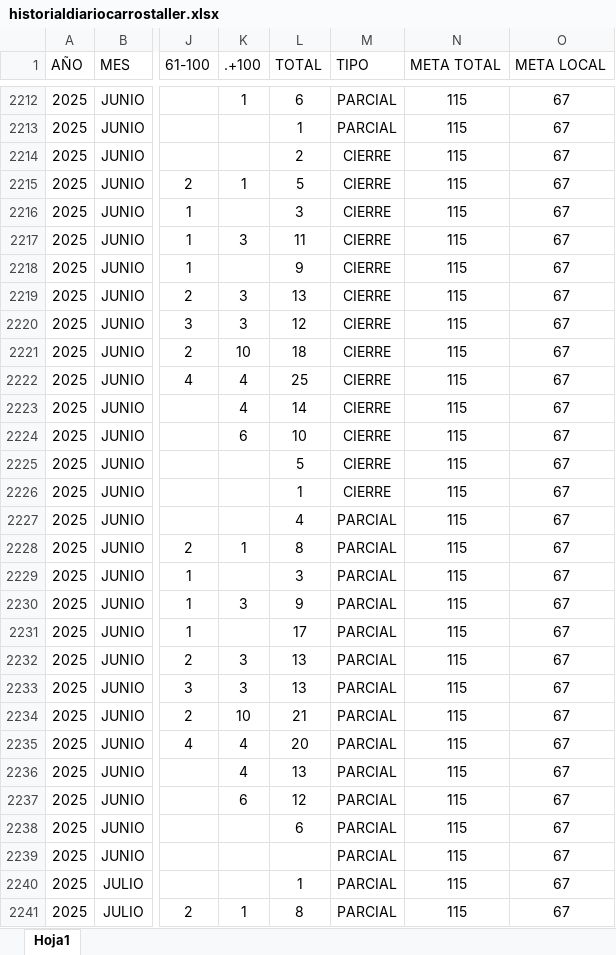
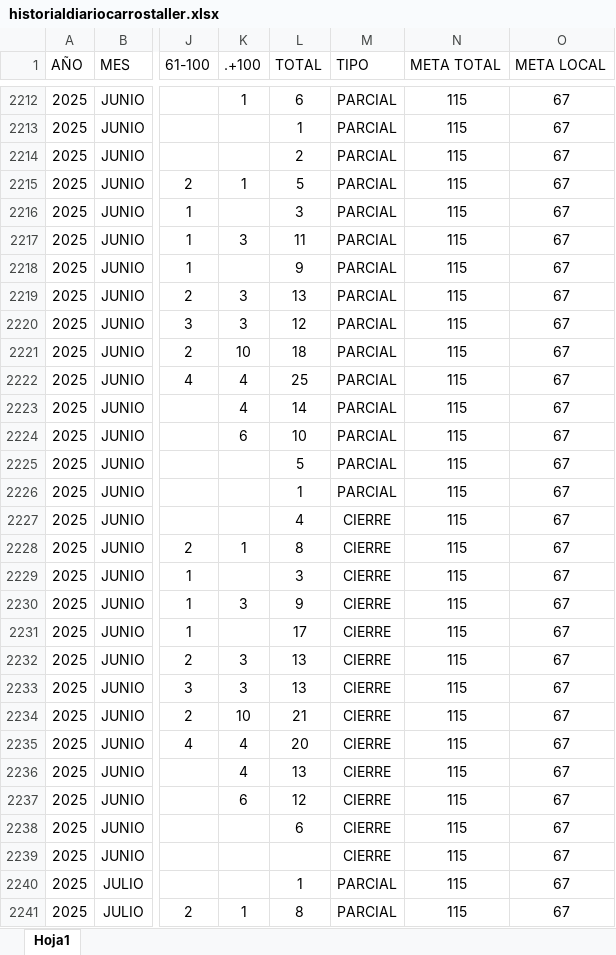
Before and after one commit to EDSALAS15/dashboard-carros-taller, an Excel workbook: historialdiariocarrostaller.xlsx, sheet Hoja1, drawn as a sheet; only a part is shown, gaps mark what is left out; values as stored, in another font and other column widths than the file's, no borders; table styles not drawn; the diff covers the shown part only; the diff names each change by its address in the sheet, - before the commit and + after, or states it on an @@ line.

Commit message:
Add files via upload

```diff
--- a/historialdiariocarrostaller.xlsx (sheet Hoja1)
+++ b/historialdiariocarrostaller.xlsx (sheet Hoja1)
-M2214:M2226 (TIPO): CIERRE
+M2214:M2226 (TIPO): PARCIAL
-M2227:M2239 (TIPO): PARCIAL
+M2227:M2239 (TIPO): CIERRE
```
Also changed, not shown: 180 edited cells elsewhere in this sheet.
